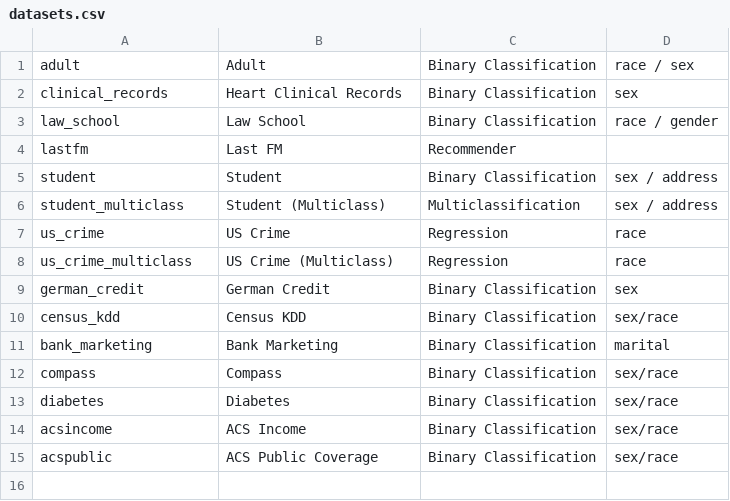
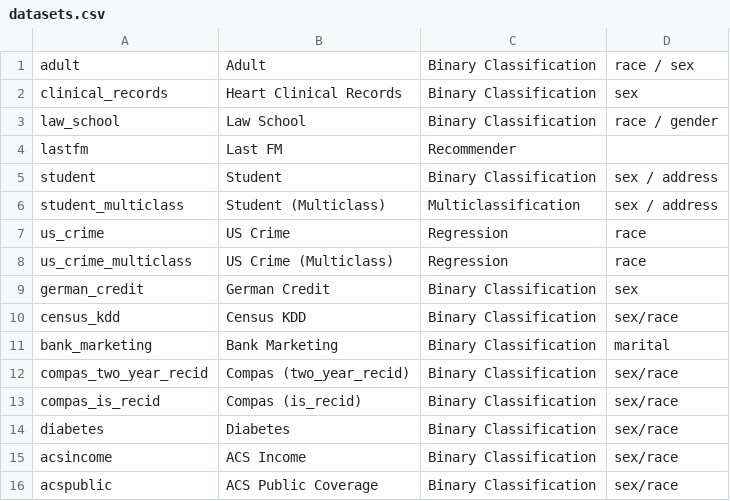
Before and after one commit to holistic-ai/holisticai, a CSV file: docs/source/getting_started/datasets.csv, drawn as a sheet.

```diff
--- a/docs/source/getting_started/datasets.csv
+++ b/docs/source/getting_started/datasets.csv
@@ -11,3 +11,4 @@ census_kdd, Census KDD, Binary Classification, sex/race
 bank_marketing, Bank Marketing, Binary Classification, marital
-compass, Compass, Binary Classification, sex/race
+compas_two_year_recid, Compas (two_year_recid), Binary Classification, sex/race
+compas_is_recid, Compas (is_recid), Binary Classification, sex/race
 diabetes, Diabetes, Binary Classification, sex/race
```
Also changed, not shown: docs/source/getting_started/raw_datasets.csv, 43 other files.
